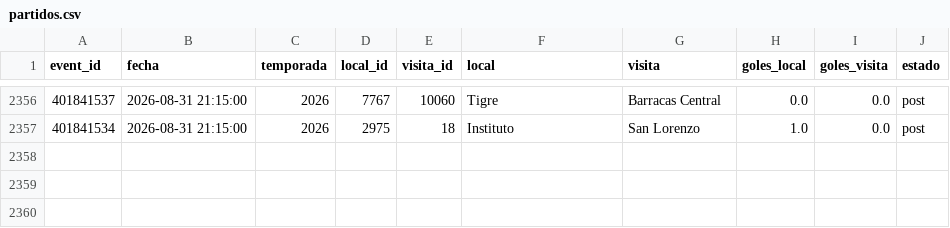
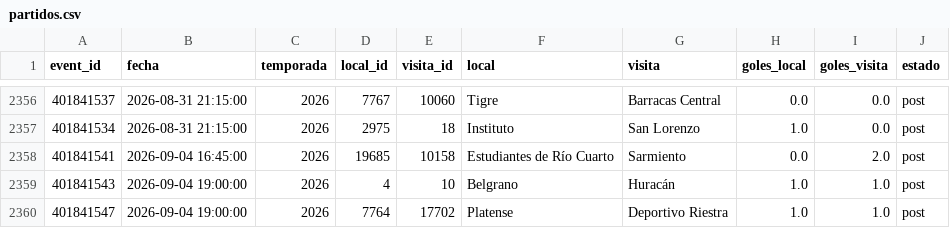
Before and after one commit to Pacortes2021/fifa-2026-hybrid-forecast, a CSV file: arg/data/partidos.csv, drawn as a sheet; only a part is shown, gaps mark what is left out.

```diff
--- a/arg/data/partidos.csv
+++ b/arg/data/partidos.csv
@@ -2357 +2357,4 @@ event_id,fecha,temporada,local_id,visita_id,local,visita,goles_local,goles_visit
 401841534,2026-08-31 21:15:00,2026,2975,18,Instituto,San Lorenzo,1.0,0.0,post
+401841541,2026-09-04 16:45:00,2026,19685,10158,Estudiantes de Río Cuarto,Sarmiento,0.0,2.0,post
+401841543,2026-09-04 19:00:00,2026,4,10,Belgrano,Huracán,1.0,1.0,post
+401841547,2026-09-04 19:00:00,2026,7764,17702,Platense,Deportivo Riestra,1.0,1.0,post
```
Also changed, not shown: arg/data/fixture.csv, chile/data/fixture.csv, 5 other files.
